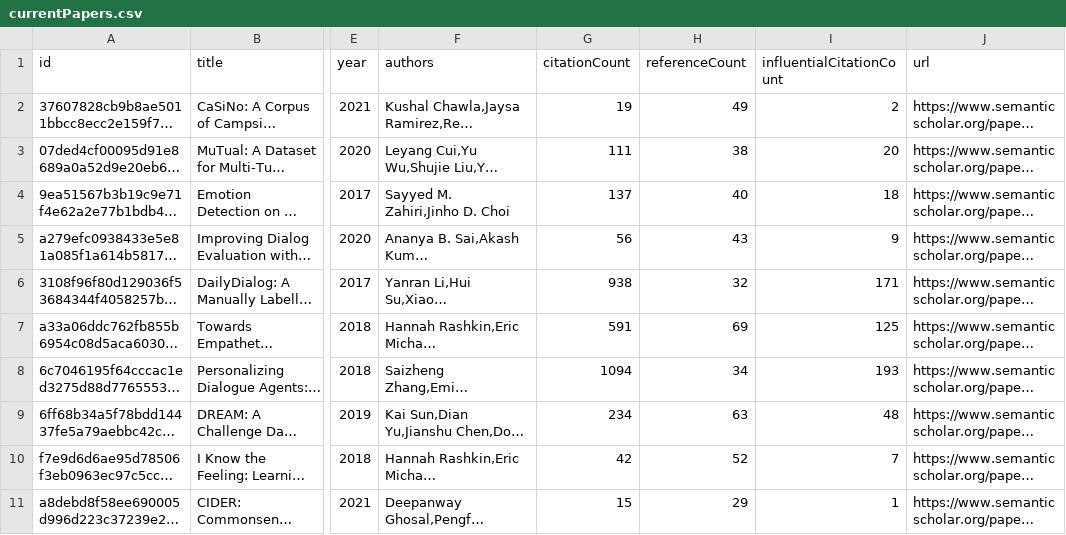
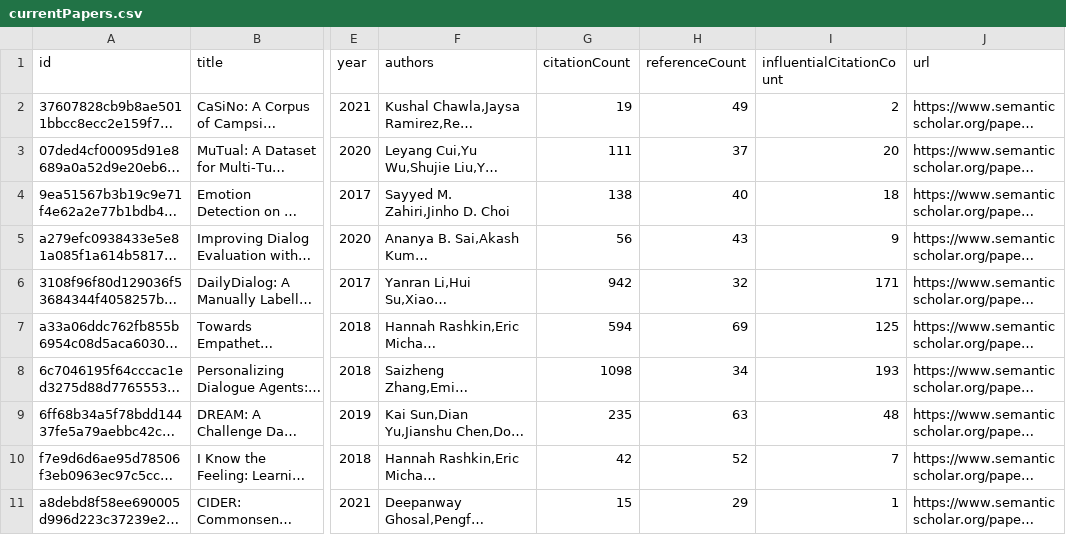
Before and after one commit to avi-jit/pegah-lit-review, a CSV file: data/currentPapers.csv, drawn as a sheet; only a part is shown, gaps mark what is left out; long unchanged cells end in …; the diff names each change by its address in the sheet, - before the commit and + after, or states it on an @@ line.

Commit message:
Update paper data

```diff
--- a/data/currentPapers.csv
+++ b/data/currentPapers.csv
-H3 (referenceCount): 38
+H3 (referenceCount): 37
-G4 (citationCount): 137
+G4 (citationCount): 138
-G6 (citationCount): 938
+G6 (citationCount): 942
-G7 (citationCount): 591
+G7 (citationCount): 594
-G8 (citationCount): 1094
+G8 (citationCount): 1098
-G9 (citationCount): 234
+G9 (citationCount): 235
```
Also changed, not shown: 2 other files.
